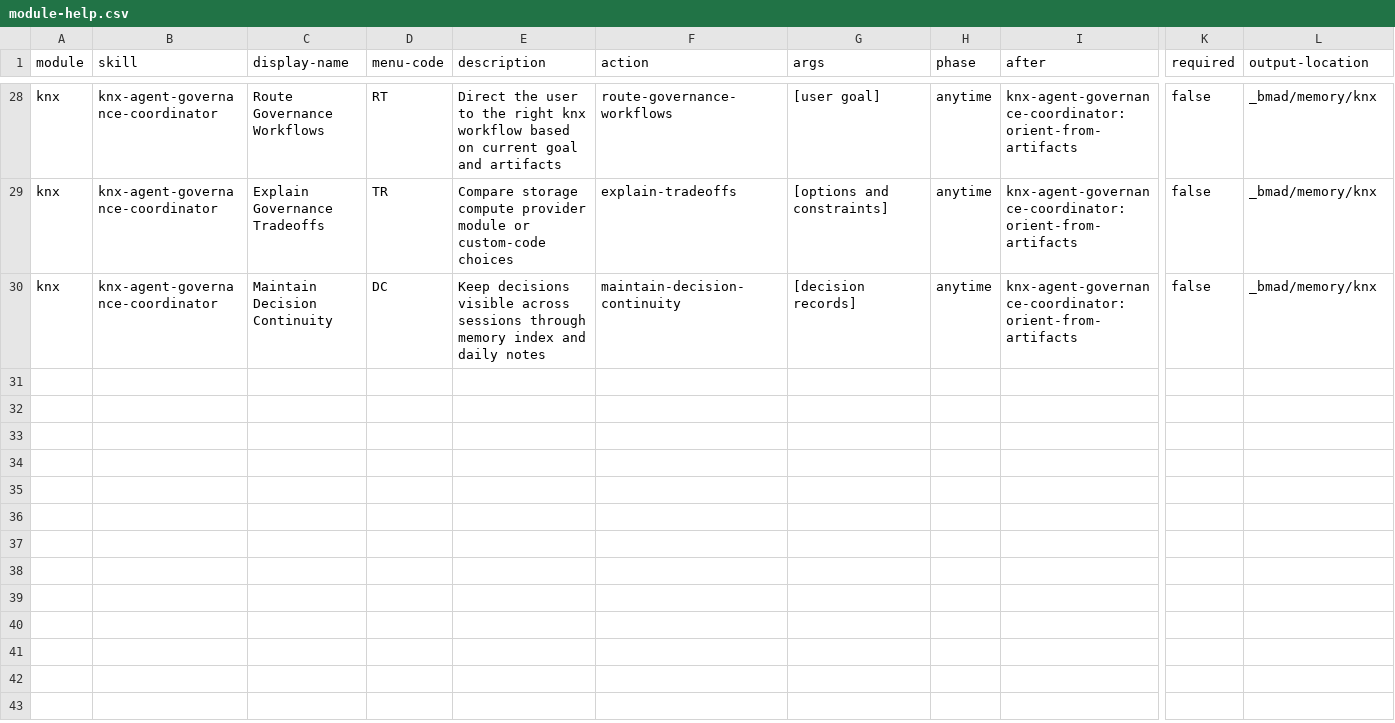
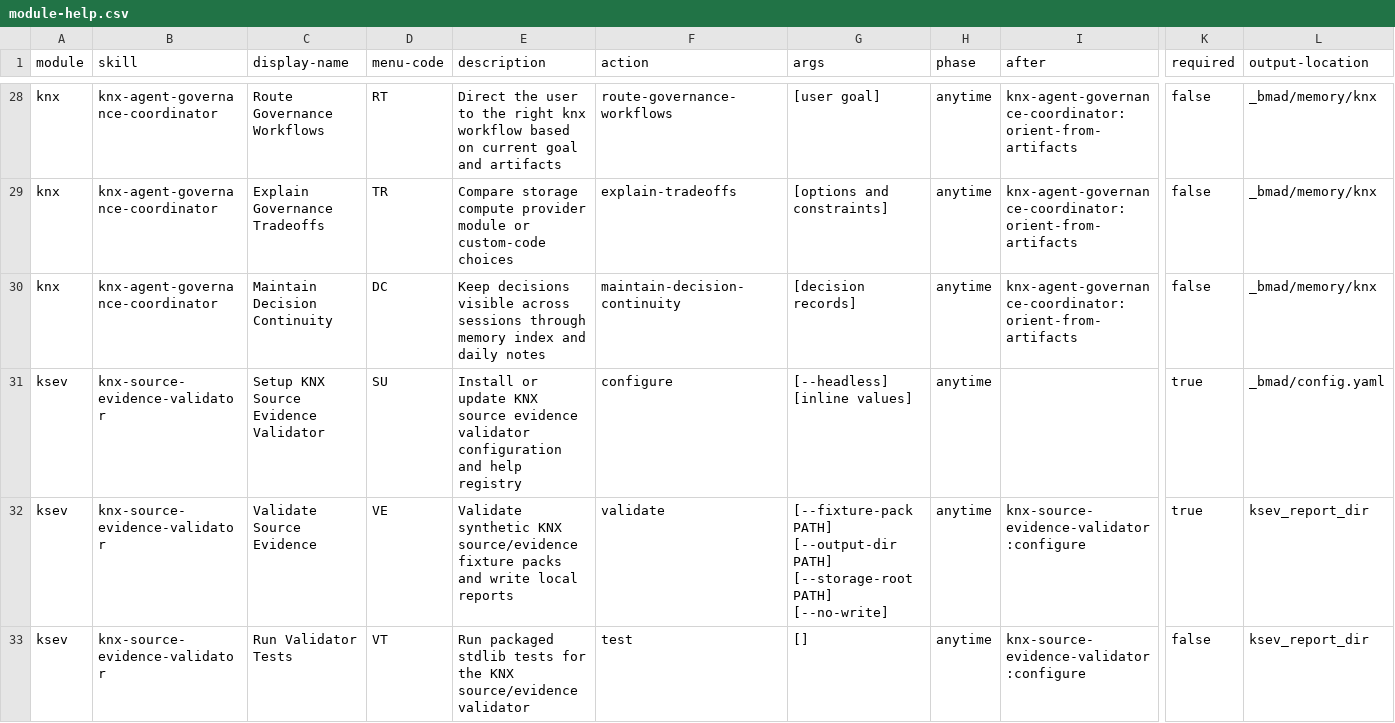
Before and after one commit to slawdawg/Kendall-vnxt, a CSV file: _bmad/module-help.csv, drawn as a sheet; only a part is shown, gaps mark what is left out; rows hold the shown columns only; the diff names each change by its address in the sheet, - before the commit and + after, or states it on an @@ line.

Commit message:
Register KSEV local module config

```diff
--- a/_bmad/module-help.csv
+++ b/_bmad/module-help.csv
+row 31: ksev | knx-source-evidence-validator | Setup KNX Source Evidence Validator | SU | Install or update KNX source evidence validator configuration and help registry | configure | [--headless] [inline values] | anytime |  | true | _bmad/config.yaml
+row 32: ksev | knx-source-evidence-validator | Validate Source Evidence | VE | Validate synthetic KNX source/evidence fixture packs and write local reports | validate | [--fixture-pack PATH] [--output-dir PATH] [--storage-root PATH] [--no-write] | anytime | knx-source-evidence-validator:configure | true | ksev_report_dir
+row 33: ksev | knx-source-evidence-validator | Run Validator Tests | VT | Run packaged stdlib tests for the KNX source/evidence validator | test | [] | anytime | knx-source-evidence-validator:configure | false | ksev_report_dir
```
Also changed, not shown: 13 other files.
